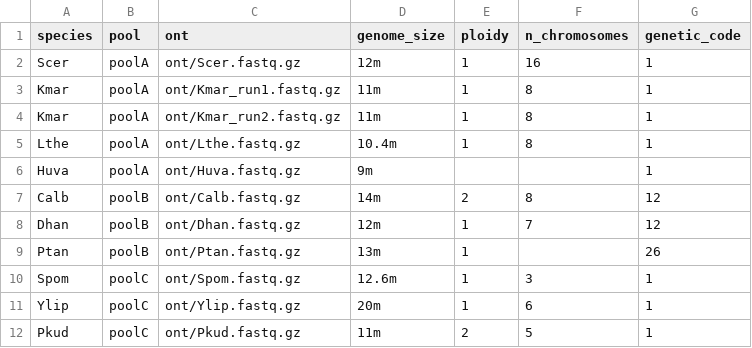
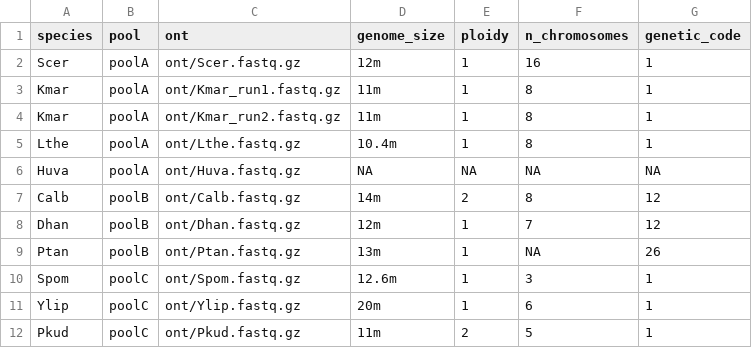
Before and after one commit to js2264/plexembler, a CSV file: assets/examples/species.csv, drawn as a sheet.

```diff
--- a/assets/examples/species.csv
+++ b/assets/examples/species.csv
@@ -5,6 +5,6 @@ Kmar,poolA,ont/Kmar_run2.fastq.gz,11m,1,8,1
 Lthe,poolA,ont/Lthe.fastq.gz,10.4m,1,8,1
-Huva,poolA,ont/Huva.fastq.gz,9m,,,1
+Huva,poolA,ont/Huva.fastq.gz,NA,NA,NA,NA
 Calb,poolB,ont/Calb.fastq.gz,14m,2,8,12
 Dhan,poolB,ont/Dhan.fastq.gz,12m,1,7,12
-Ptan,poolB,ont/Ptan.fastq.gz,13m,1,,26
+Ptan,poolB,ont/Ptan.fastq.gz,13m,1,NA,26
 Spom,poolC,ont/Spom.fastq.gz,12.6m,1,3,1
```
Also changed, not shown: 4 other files.
